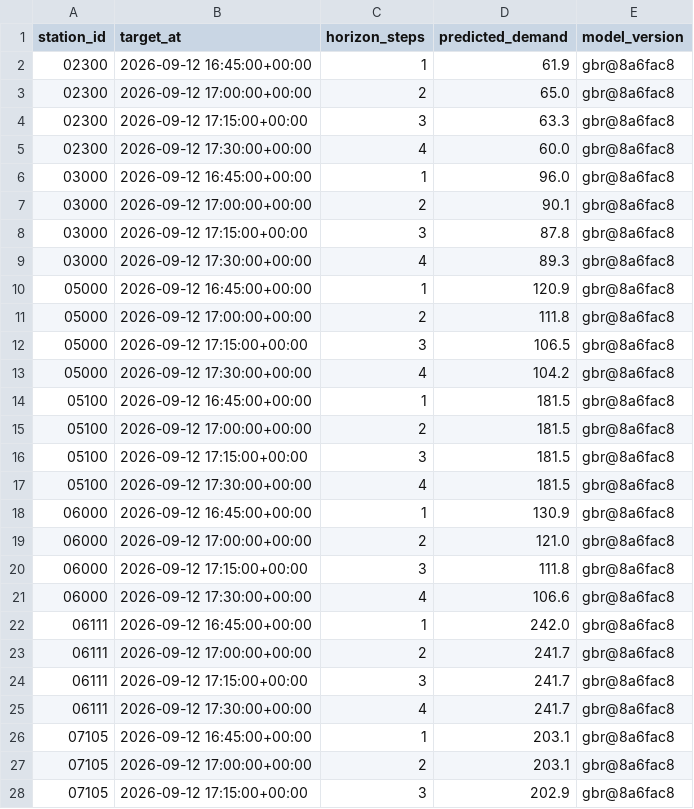
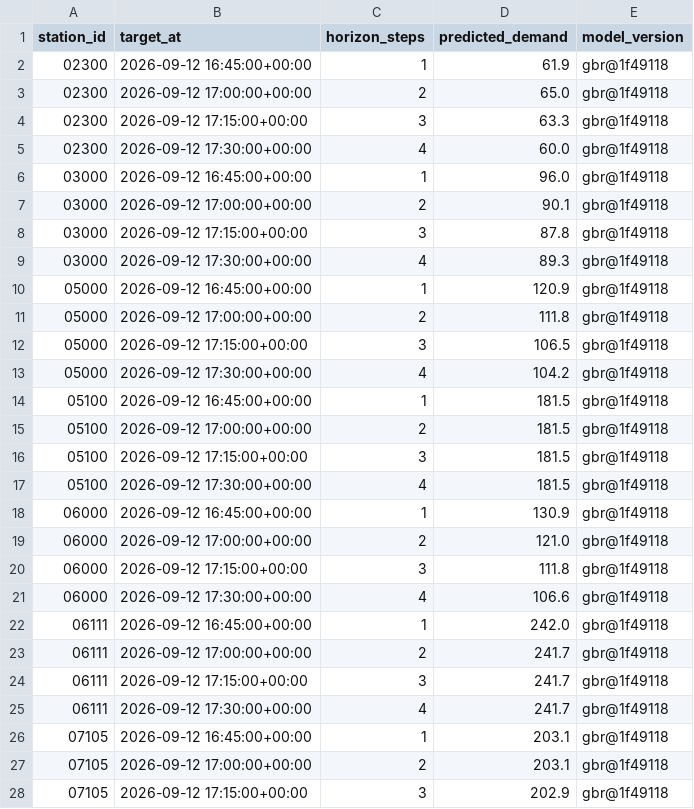
Before and after one commit to davidbrinez30/proyecto-visualizacion-2-mi-pulso-transmi, a CSV file: artifacts/predictions_latest.csv, drawn as a sheet; only a part is shown; the diff covers the shown part only.

```diff
--- a/artifacts/predictions_latest.csv
+++ b/artifacts/predictions_latest.csv
@@ -1,28 +1,28 @@
 station_id,target_at,horizon_steps,predicted_demand,model_version
-02300,2026-09-12 16:45:00+00:00,1,61.9,gbr@8a6fac8
-02300,2026-09-12 17:00:00+00:00,2,65.0,gbr@8a6fac8
-02300,2026-09-12 17:15:00+00:00,3,63.3,gbr@8a6fac8
-02300,2026-09-12 17:30:00+00:00,4,60.0,gbr@8a6fac8
-03000,2026-09-12 16:45:00+00:00,1,96.0,gbr@8a6fac8
-03000,2026-09-12 17:00:00+00:00,2,90.1,gbr@8a6fac8
-03000,2026-09-12 17:15:00+00:00,3,87.8,gbr@8a6fac8
-03000,2026-09-12 17:30:00+00:00,4,89.3,gbr@8a6fac8
-05000,2026-09-12 16:45:00+00:00,1,120.9,gbr@8a6fac8
-05000,2026-09-12 17:00:00+00:00,2,111.8,gbr@8a6fac8
-05000,2026-09-12 17:15:00+00:00,3,106.5,gbr@8a6fac8
-05000,2026-09-12 17:30:00+00:00,4,104.2,gbr@8a6fac8
-05100,2026-09-12 16:45:00+00:00,1,181.5,gbr@8a6fac8
-05100,2026-09-12 17:00:00+00:00,2,181.5,gbr@8a6fac8
-05100,2026-09-12 17:15:00+00:00,3,181.5,gbr@8a6fac8
-05100,2026-09-12 17:30:00+00:00,4,181.5,gbr@8a6fac8
-06000,2026-09-12 16:45:00+00:00,1,130.9,gbr@8a6fac8
-06000,2026-09-12 17:00:00+00:00,2,121.0,gbr@8a6fac8
-06000,2026-09-12 17:15:00+00:00,3,111.8,gbr@8a6fac8
-06000,2026-09-12 17:30:00+00:00,4,106.6,gbr@8a6fac8
-06111,2026-09-12 16:45:00+00:00,1,242.0,gbr@8a6fac8
-06111,2026-09-12 17:00:00+00:00,2,241.7,gbr@8a6fac8
-06111,2026-09-12 17:15:00+00:00,3,241.7,gbr@8a6fac8
-06111,2026-09-12 17:30:00+00:00,4,241.7,gbr@8a6fac8
-07105,2026-09-12 16:45:00+00:00,1,203.1,gbr@8a6fac8
-07105,2026-09-12 17:00:00+00:00,2,203.1,gbr@8a6fac8
-07105,2026-09-12 17:15:00+00:00,3,202.9,gbr@8a6fac8
+02300,2026-09-12 16:45:00+00:00,1,61.9,gbr@1f49118
+02300,2026-09-12 17:00:00+00:00,2,65.0,gbr@1f49118
+02300,2026-09-12 17:15:00+00:00,3,63.3,gbr@1f49118
+02300,2026-09-12 17:30:00+00:00,4,60.0,gbr@1f49118
+03000,2026-09-12 16:45:00+00:00,1,96.0,gbr@1f49118
+03000,2026-09-12 17:00:00+00:00,2,90.1,gbr@1f49118
+03000,2026-09-12 17:15:00+00:00,3,87.8,gbr@1f49118
+03000,2026-09-12 17:30:00+00:00,4,89.3,gbr@1f49118
+05000,2026-09-12 16:45:00+00:00,1,120.9,gbr@1f49118
+05000,2026-09-12 17:00:00+00:00,2,111.8,gbr@1f49118
+05000,2026-09-12 17:15:00+00:00,3,106.5,gbr@1f49118
+05000,2026-09-12 17:30:00+00:00,4,104.2,gbr@1f49118
+05100,2026-09-12 16:45:00+00:00,1,181.5,gbr@1f49118
+05100,2026-09-12 17:00:00+00:00,2,181.5,gbr@1f49118
+05100,2026-09-12 17:15:00+00:00,3,181.5,gbr@1f49118
+05100,2026-09-12 17:30:00+00:00,4,181.5,gbr@1f49118
+06000,2026-09-12 16:45:00+00:00,1,130.9,gbr@1f49118
+06000,2026-09-12 17:00:00+00:00,2,121.0,gbr@1f49118
+06000,2026-09-12 17:15:00+00:00,3,111.8,gbr@1f49118
+06000,2026-09-12 17:30:00+00:00,4,106.6,gbr@1f49118
+06111,2026-09-12 16:45:00+00:00,1,242.0,gbr@1f49118
+06111,2026-09-12 17:00:00+00:00,2,241.7,gbr@1f49118
+06111,2026-09-12 17:15:00+00:00,3,241.7,gbr@1f49118
+06111,2026-09-12 17:30:00+00:00,4,241.7,gbr@1f49118
+07105,2026-09-12 16:45:00+00:00,1,203.1,gbr@1f49118
+07105,2026-09-12 17:00:00+00:00,2,203.1,gbr@1f49118
+07105,2026-09-12 17:15:00+00:00,3,202.9,gbr@1f49118
```
Also changed, not shown: 21 edited cells elsewhere in this file, 2 other files.
